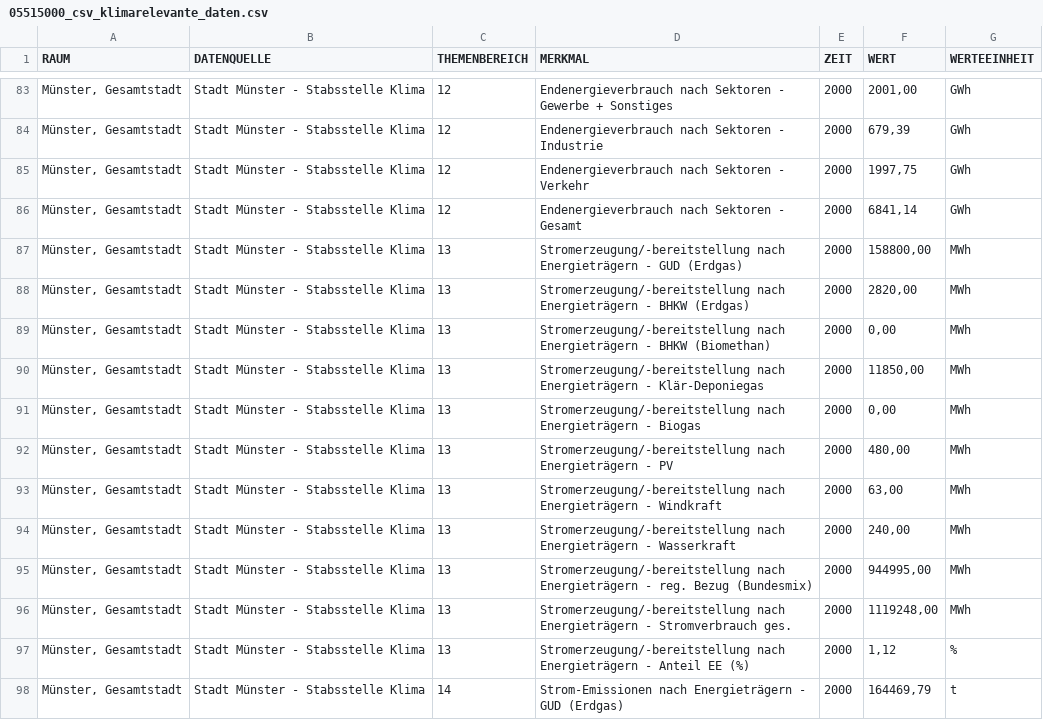
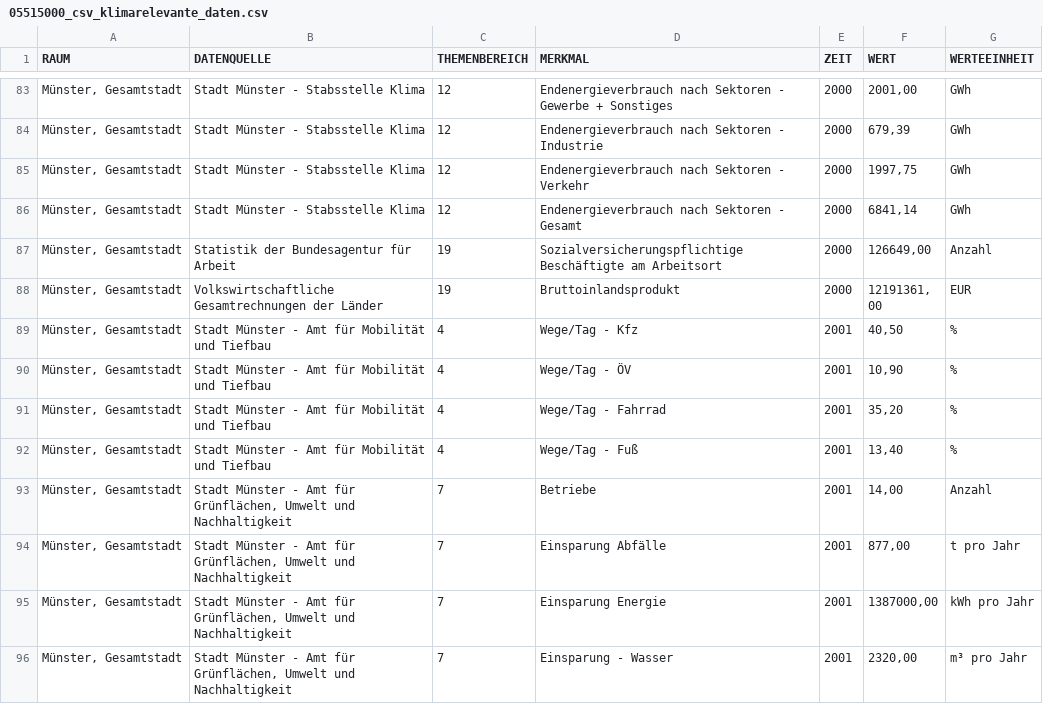
Before and after one commit to od-ms/converter-scripts, a CSV file: klimadashboard/05515000_csv_klimarelevante_daten.csv, drawn as a sheet; only a part is shown, gaps mark what is left out; the shorter side is filled out with more unchanged rows; the diff covers the shown part only.

```diff
--- a/klimadashboard/05515000_csv_klimarelevante_daten.csv
+++ b/klimadashboard/05515000_csv_klimarelevante_daten.csv
@@ -86,13 +86 @@
 "Münster, Gesamtstadt";"Stadt Münster - Stabsstelle Klima";12;"Endenergieverbrauch nach Sektoren - Gesamt";"2000";6841,14;"GWh"
-"Münster, Gesamtstadt";"Stadt Münster - Stabsstelle Klima";13;"Stromerzeugung/-bereitstellung nach Energieträgern - GUD (Erdgas)";"2000";158800,00;"MWh"
-"Münster, Gesamtstadt";"Stadt Münster - Stabsstelle Klima";13;"Stromerzeugung/-bereitstellung nach Energieträgern - BHKW (Erdgas)";"2000";2820,00;"MWh"
-"Münster, Gesamtstadt";"Stadt Münster - Stabsstelle Klima";13;"Stromerzeugung/-bereitstellung nach Energieträgern - BHKW (Biomethan)";"2000";0,00;"MWh"
-"Münster, Gesamtstadt";"Stadt Münster - Stabsstelle Klima";13;"Stromerzeugung/-bereitstellung nach Energieträgern - Klär-Deponiegas";"2000";11850,00;"MWh"
-"Münster, Gesamtstadt";"Stadt Münster - Stabsstelle Klima";13;"Stromerzeugung/-bereitstellung nach Energieträgern - Biogas";"2000";0,00;"MWh"
-"Münster, Gesamtstadt";"Stadt Münster - Stabsstelle Klima";13;"Stromerzeugung/-bereitstellung nach Energieträgern - PV";"2000";480,00;"MWh"
-"Münster, Gesamtstadt";"Stadt Münster - Stabsstelle Klima";13;"Stromerzeugung/-bereitstellung nach Energieträgern - Windkraft";"2000";63,00;"MWh"
-"Münster, Gesamtstadt";"Stadt Münster - Stabsstelle Klima";13;"Stromerzeugung/-bereitstellung nach Energieträgern - Wasserkraft";"2000";240,00;"MWh"
-"Münster, Gesamtstadt";"Stadt Münster - Stabsstelle Klima";13;"Stromerzeugung/-bereitstellung nach Energieträgern - reg. Bezug (Bundesmix)";"2000";944995,00;"MWh"
-"Münster, Gesamtstadt";"Stadt Münster - Stabsstelle Klima";13;"Stromerzeugung/-bereitstellung nach Energieträgern - Stromverbrauch ges.";"2000";1119248,00;"MWh"
-"Münster, Gesamtstadt";"Stadt Münster - Stabsstelle Klima";13;"Stromerzeugung/-bereitstellung nach Energieträgern - Anteil EE (%)";"2000";1,12;"%"
-"Münster, Gesamtstadt";"Stadt Münster - Stabsstelle Klima";14;"Strom-Emissionen nach Energieträgern - GUD (Erdgas)";"2000";164469,79;"t"
```
Also changed, not shown: 11 removed rows elsewhere in this file.
